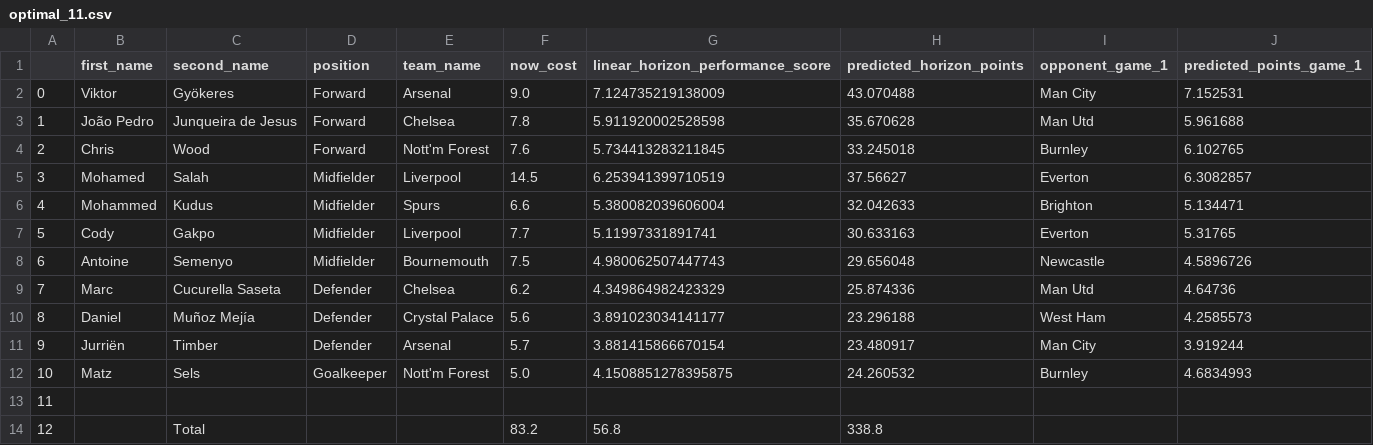
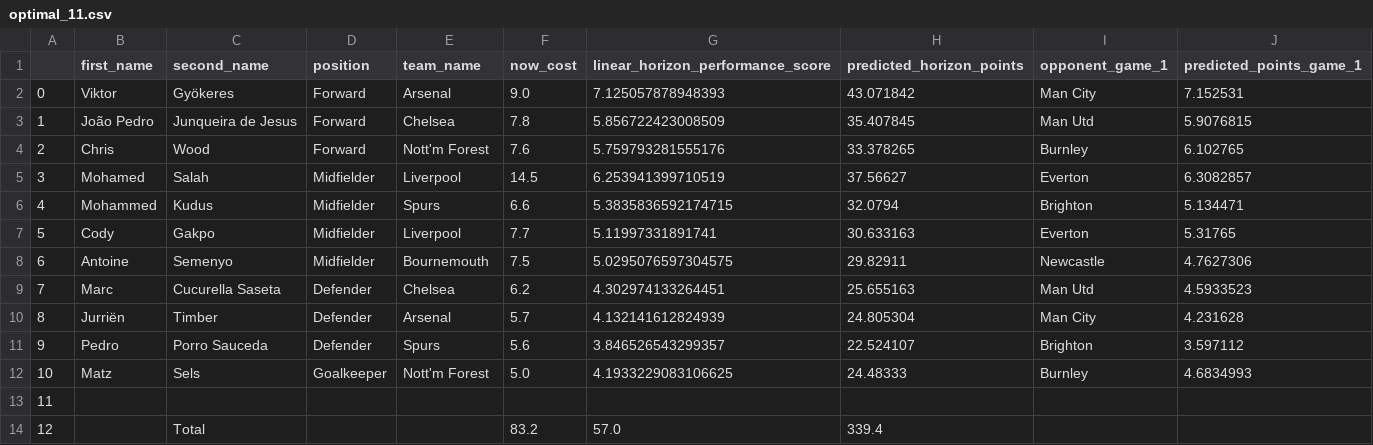
Before and after one commit to matecsapo/Fantasy-Premier-League-Model, a CSV file: predictions/GW_5/model_V2/optimal_11.csv, drawn as a sheet.

```diff
--- a/predictions/GW_5/model_V2/optimal_11.csv
+++ b/predictions/GW_5/model_V2/optimal_11.csv
@@ -1,14 +1,14 @@
 ,first_name,second_name,position,team_name,now_cost,linear_horizon_performance_score,predicted_horizon_points,opponent_game_1,predicted_points_game_1
-0,Viktor,Gyökeres,Forward,Arsenal,9.0,7.124735219138009,43.070488,Man City,7.152531
-1,João Pedro,Junqueira de Jesus,Forward,Chelsea,7.8,5.911920002528598,35.670628,Man Utd,5.961688
-2,Chris,Wood,Forward,Nott'm Forest,7.6,5.734413283211845,33.245018,Burnley,6.102765
+0,Viktor,Gyökeres,Forward,Arsenal,9.0,7.125057878948393,43.071842,Man City,7.152531
+1,João Pedro,Junqueira de Jesus,Forward,Chelsea,7.8,5.856722423008509,35.407845,Man Utd,5.9076815
+2,Chris,Wood,Forward,Nott'm Forest,7.6,5.759793281555176,33.378265,Burnley,6.102765
 3,Mohamed,Salah,Midfielder,Liverpool,14.5,6.253941399710519,37.56627,Everton,6.3082857
-4,Mohammed,Kudus,Midfielder,Spurs,6.6,5.380082039606004,32.042633,Brighton,5.134471
+4,Mohammed,Kudus,Midfielder,Spurs,6.6,5.3835836592174715,32.0794,Brighton,5.134471
 5,Cody,Gakpo,Midfielder,Liverpool,7.7,5.11997331891741,30.633163,Everton,5.31765
-6,Antoine,Semenyo,Midfielder,Bournemouth,7.5,4.980062507447743,29.656048,Newcastle,4.5896726
-7,Marc,Cucurella Saseta,Defender,Chelsea,6.2,4.349864982423329,25.874336,Man Utd,4.64736
-8,Daniel,Muñoz Mejía,Defender,Crystal Palace,5.6,3.891023034141177,23.296188,West Ham,4.2585573
-9,Jurriën,Timber,Defender,Arsenal,5.7,3.881415866670154,23.480917,Man City,3.919244
-10,Matz,Sels,Goalkeeper,Nott'm Forest,5.0,4.1508851278395875,24.260532,Burnley,4.6834993
+6,Antoine,Semenyo,Midfielder,Bournemouth,7.5,5.0295076597304575,29.82911,Newcastle,4.7627306
+7,Marc,Cucurella Saseta,Defender,Chelsea,6.2,4.302974133264451,25.655163,Man Utd,4.5933523
+8,Jurriën,Timber,Defender,Arsenal,5.7,4.132141612824939,24.805304,Man City,4.231628
+9,Pedro,Porro Sauceda,Defender,Spurs,5.6,3.846526543299357,22.524107,Brighton,3.597112
+10,Matz,Sels,Goalkeeper,Nott'm Forest,5.0,4.1933229083106625,24.48333,Burnley,4.6834993
 11,,,,,,,,,
-12,,Total,,,83.2,56.8,338.8,,
+12,,Total,,,83.2,57.0,339.4,,
```
Also changed, not shown: predictions/GW_5/model_V2/predictions.csv, predictions/GW_5/model_V2_5/optimal_11.csv, 3 other files.
